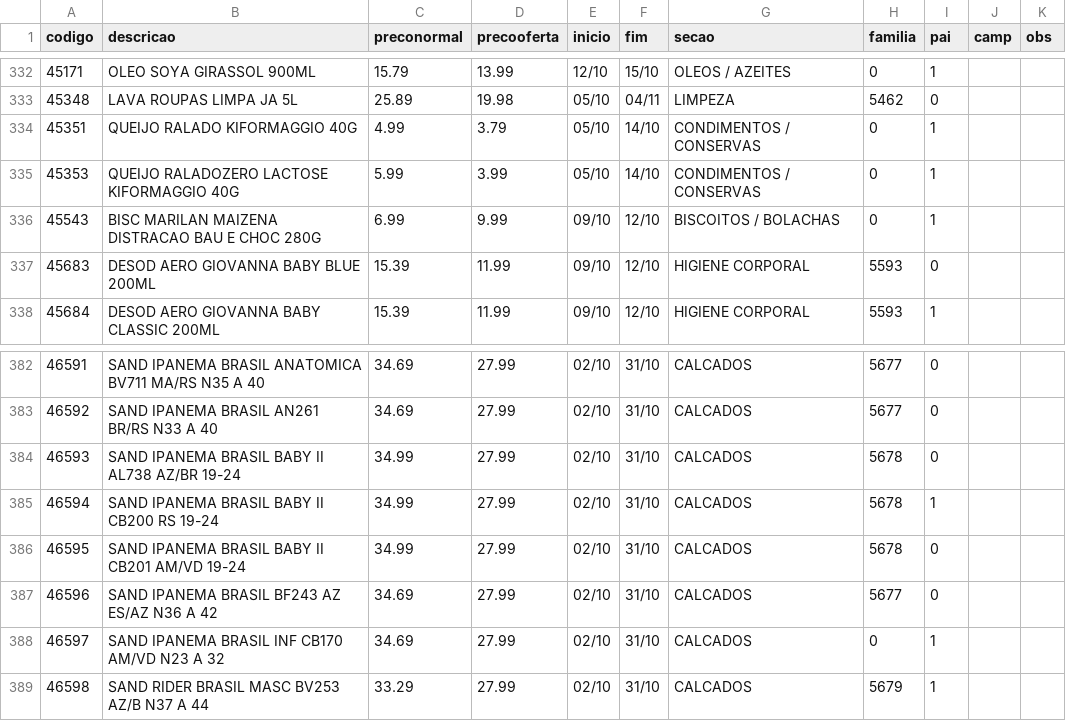
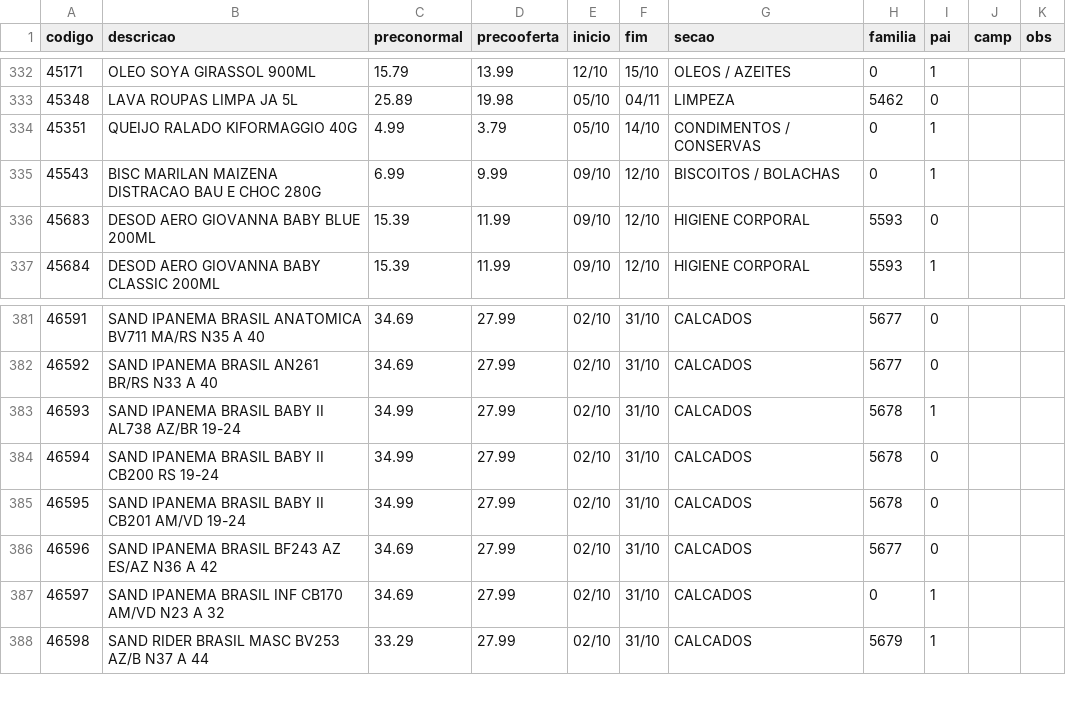
Before and after one commit to luciano504/placas, a CSV file: data/loja1.csv, drawn as a sheet; only a part is shown, gaps mark what is left out.

```diff
--- a/data/loja1.csv
+++ b/data/loja1.csv
@@ -334,3 +334,2 @@ codigo,descricao,preconormal,precooferta,inicio,fim,secao,familia,pai,camp,obs
 45351,QUEIJO RALADO KIFORMAGGIO 40G,4.99,3.79,05/10,14/10,CONDIMENTOS / CONSERVAS,0,1,,
-45353,QUEIJO RALADOZERO LACTOSE KIFORMAGGIO 40G,5.99,3.99,05/10,14/10,CONDIMENTOS / CONSERVAS,0,1,,
 45543,BISC MARILAN MAIZENA DISTRACAO BAU E CHOC 280G,6.99,9.99,09/10,12/10,BISCOITOS / BOLACHAS,0,1,,
@@ -383,4 +382,4 @@ codigo,descricao,preconormal,precooferta,inicio,fim,secao,familia,pai,camp,obs
 46592,SAND IPANEMA BRASIL AN261 BR/RS N33 A 40,34.69,27.99,02/10,31/10,CALCADOS,5677,0,,
-46593,SAND IPANEMA BRASIL BABY II AL738 AZ/BR 19-24,34.99,27.99,02/10,31/10,CALCADOS,5678,0,,
-46594,SAND IPANEMA BRASIL BABY II CB200 RS 19-24,34.99,27.99,02/10,31/10,CALCADOS,5678,1,,
+46593,SAND IPANEMA BRASIL BABY II AL738 AZ/BR 19-24,34.99,27.99,02/10,31/10,CALCADOS,5678,1,,
+46594,SAND IPANEMA BRASIL BABY II CB200 RS 19-24,34.99,27.99,02/10,31/10,CALCADOS,5678,0,,
 46595,SAND IPANEMA BRASIL BABY II CB201 AM/VD 19-24,34.99,27.99,02/10,31/10,CALCADOS,5678,0,,
```
Also changed, not shown: data/loja2.csv, data/loja3.csv, 5 other files.
